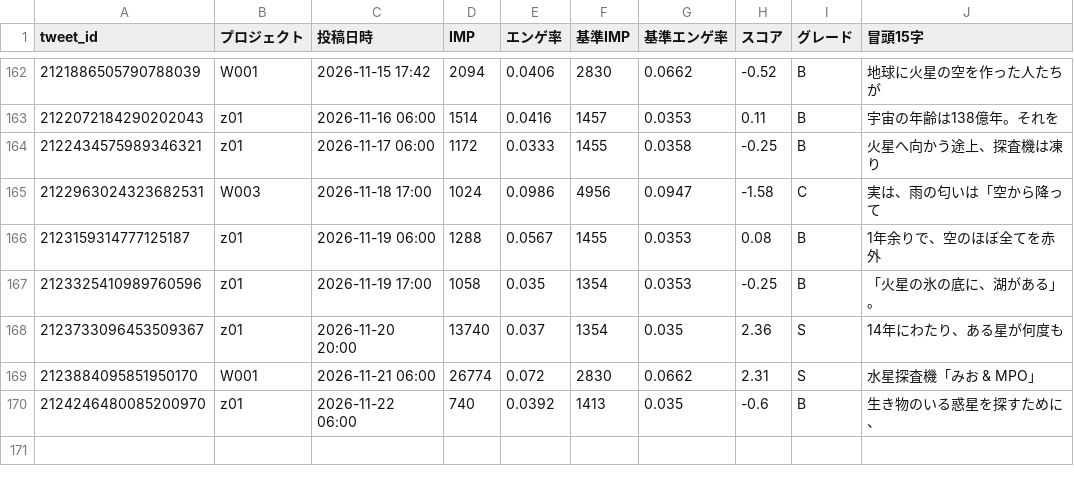
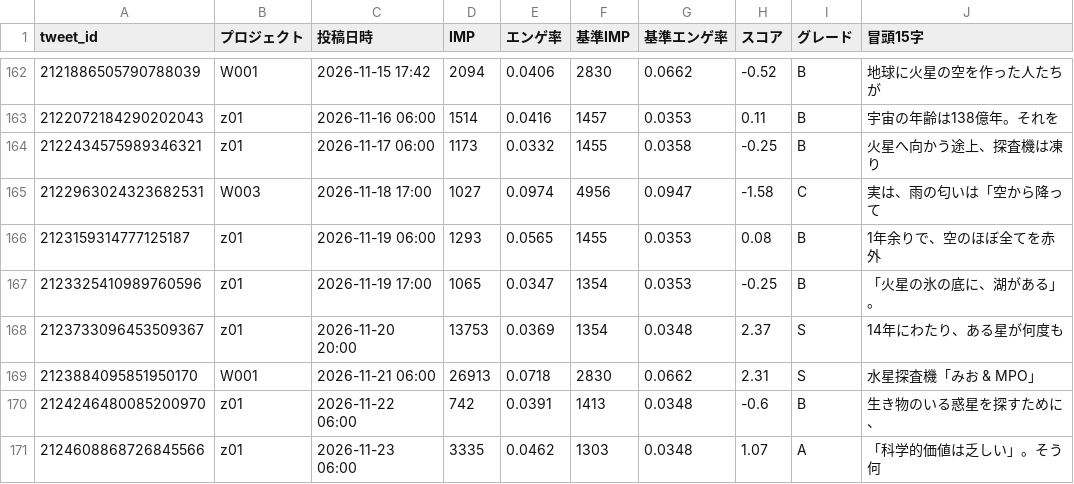
Before and after one commit to useakat/xClaude, a CSV file: logs/buzz_scores.csv, drawn as a sheet; only a part is shown, gaps mark what is left out.

```diff
--- a/logs/buzz_scores.csv
+++ b/logs/buzz_scores.csv
@@ -163,8 +163,9 @@ tweet_id,プロジェクト,投稿日時,IMP,エンゲ率,基準IMP,基準エン
 2122072184290202043,z01,2026-11-16 06:00,1514,0.0416,1457,0.0353,0.11,B,宇宙の年齢は138億年。それを
-2122434575989346321,z01,2026-11-17 06:00,1172,0.0333,1455,0.0358,-0.25,B,火星へ向かう途上、探査機は凍り
-2122963024323682531,W003,2026-11-18 17:00,1024,0.0986,4956,0.0947,-1.58,C,実は、雨の匂いは「空から降って
-2123159314777125187,z01,2026-11-19 06:00,1288,0.0567,1455,0.0353,0.08,B,1年余りで、空のほぼ全てを赤外
-2123325410989760596,z01,2026-11-19 17:00,1058,0.035,1354,0.0353,-0.25,B,「火星の氷の底に、湖がある」。
-2123733096453509367,z01,2026-11-20 20:00,13740,0.037,1354,0.035,2.36,S,14年にわたり、ある星が何度も
-2123884095851950170,W001,2026-11-21 06:00,26774,0.072,2830,0.0662,2.31,S,水星探査機「みお & MPO」
-2124246480085200970,z01,2026-11-22 06:00,740,0.0392,1413,0.035,-0.6,B,生き物のいる惑星を探すために、
+2122434575989346321,z01,2026-11-17 06:00,1173,0.0332,1455,0.0358,-0.25,B,火星へ向かう途上、探査機は凍り
+2122963024323682531,W003,2026-11-18 17:00,1027,0.0974,4956,0.0947,-1.58,C,実は、雨の匂いは「空から降って
+2123159314777125187,z01,2026-11-19 06:00,1293,0.0565,1455,0.0353,0.08,B,1年余りで、空のほぼ全てを赤外
+2123325410989760596,z01,2026-11-19 17:00,1065,0.0347,1354,0.0353,-0.25,B,「火星の氷の底に、湖がある」。
+2123733096453509367,z01,2026-11-20 20:00,13753,0.0369,1354,0.0348,2.37,S,14年にわたり、ある星が何度も
+2123884095851950170,W001,2026-11-21 06:00,26913,0.0718,2830,0.0662,2.31,S,水星探査機「みお & MPO」
+2124246480085200970,z01,2026-11-22 06:00,742,0.0391,1413,0.0348,-0.6,B,生き物のいる惑星を探すために、
+2124608868726845566,z01,2026-11-23 06:00,3335,0.0462,1303,0.0348,1.07,A,「科学的価値は乏しい」。そう何
```
Also changed, not shown: logs/w001_imp_daily.csv, 1 other file.
